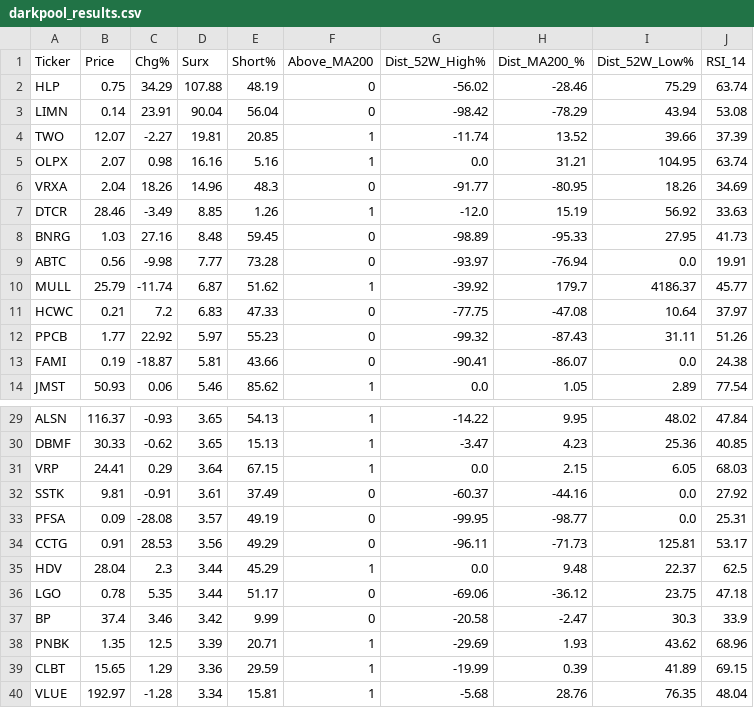
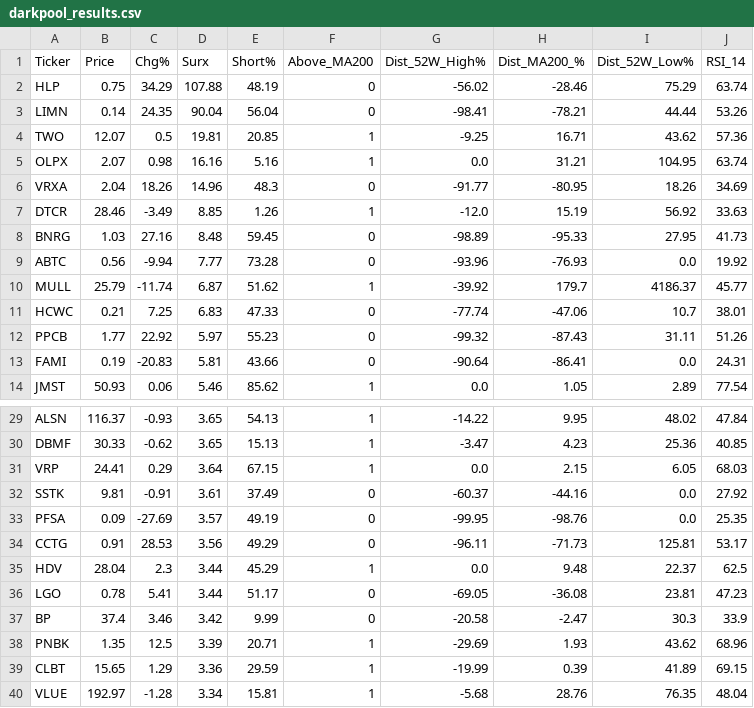
Before and after one commit to BamHIHedgeFundCEO/bamhi-web-2.0, a CSV file: data/darkpool_results.csv, drawn as a sheet; only a part is shown, gaps mark what is left out.

```diff
--- a/data/darkpool_results.csv
+++ b/data/darkpool_results.csv
@@ -2,4 +2,4 @@
 HLP,0.75,34.29,107.88,48.19,0,-56.02,-28.46,75.29,63.74
-LIMN,0.14,23.91,90.04,56.04,0,-98.42,-78.29,43.94,53.08
-TWO,12.07,-2.27,19.81,20.85,1,-11.74,13.52,39.66,37.39
+LIMN,0.14,24.35,90.04,56.04,0,-98.41,-78.21,44.44,53.26
+TWO,12.07,0.5,19.81,20.85,1,-9.25,16.71,43.62,57.36
 OLPX,2.07,0.98,16.16,5.16,1,0.0,31.21,104.95,63.74
@@ -8,7 +8,7 @@ DTCR,28.46,-3.49,8.85,1.26,1,-12.0,15.19,56.92,33.63
 BNRG,1.03,27.16,8.48,59.45,0,-98.89,-95.33,27.95,41.73
-ABTC,0.56,-9.98,7.77,73.28,0,-93.97,-76.94,0.0,19.91
+ABTC,0.56,-9.94,7.77,73.28,0,-93.96,-76.93,0.0,19.92
 MULL,25.79,-11.74,6.87,51.62,1,-39.92,179.7,4186.37,45.77
-HCWC,0.21,7.2,6.83,47.33,0,-77.75,-47.08,10.64,37.97
+HCWC,0.21,7.25,6.83,47.33,0,-77.74,-47.06,10.7,38.01
 PPCB,1.77,22.92,5.97,55.23,0,-99.32,-87.43,31.11,51.26
-FAMI,0.19,-18.87,5.81,43.66,0,-90.41,-86.07,0.0,24.38
+FAMI,0.19,-20.83,5.81,43.66,0,-90.64,-86.41,0.0,24.31
 JMST,50.93,0.06,5.46,85.62,1,0.0,1.05,2.89,77.54
@@ -32,6 +32,6 @@ VRP,24.41,0.29,3.64,67.15,1,0.0,2.15,6.05,68.03
 SSTK,9.81,-0.91,3.61,37.49,0,-60.37,-44.16,0.0,27.92
-PFSA,0.09,-28.08,3.57,49.19,0,-99.95,-98.77,0.0,25.31
+PFSA,0.09,-27.69,3.57,49.19,0,-99.95,-98.76,0.0,25.35
 CCTG,0.91,28.53,3.56,49.29,0,-96.11,-71.73,125.81,53.17
 HDV,28.04,2.3,3.44,45.29,1,0.0,9.48,22.37,62.5
-LGO,0.78,5.35,3.44,51.17,0,-69.06,-36.12,23.75,47.18
+LGO,0.78,5.41,3.44,51.17,0,-69.05,-36.08,23.81,47.23
 BP,37.4,3.46,3.42,9.99,0,-20.58,-2.47,30.3,33.9
```
Also changed, not shown: data/breadth.csv, data/mr_kings.csv, 46 other files.
